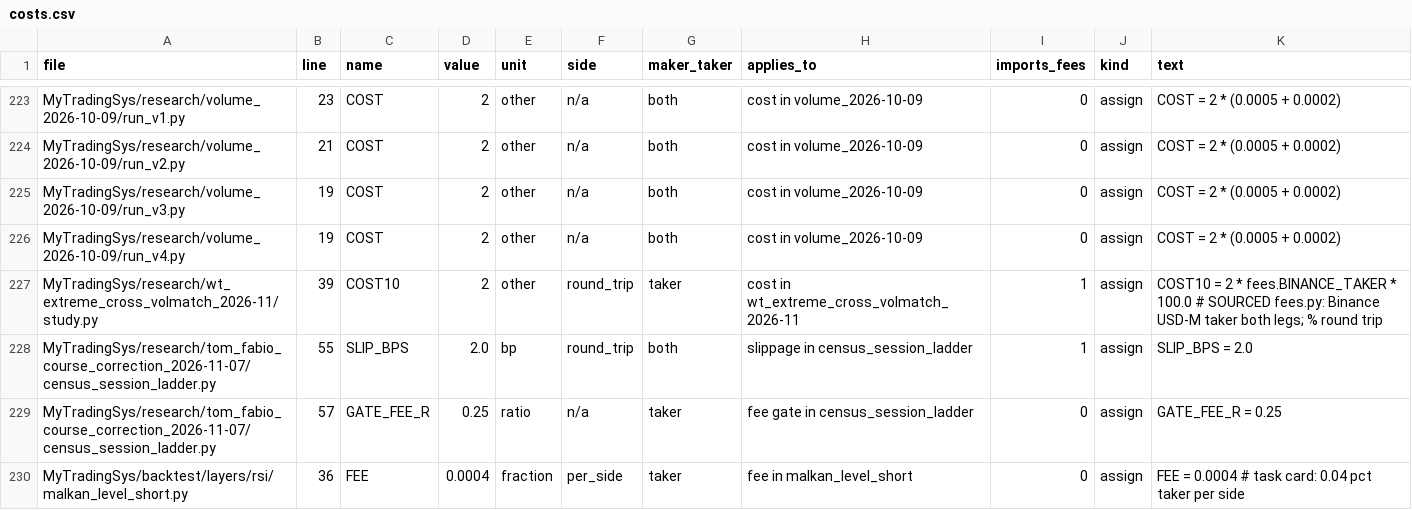
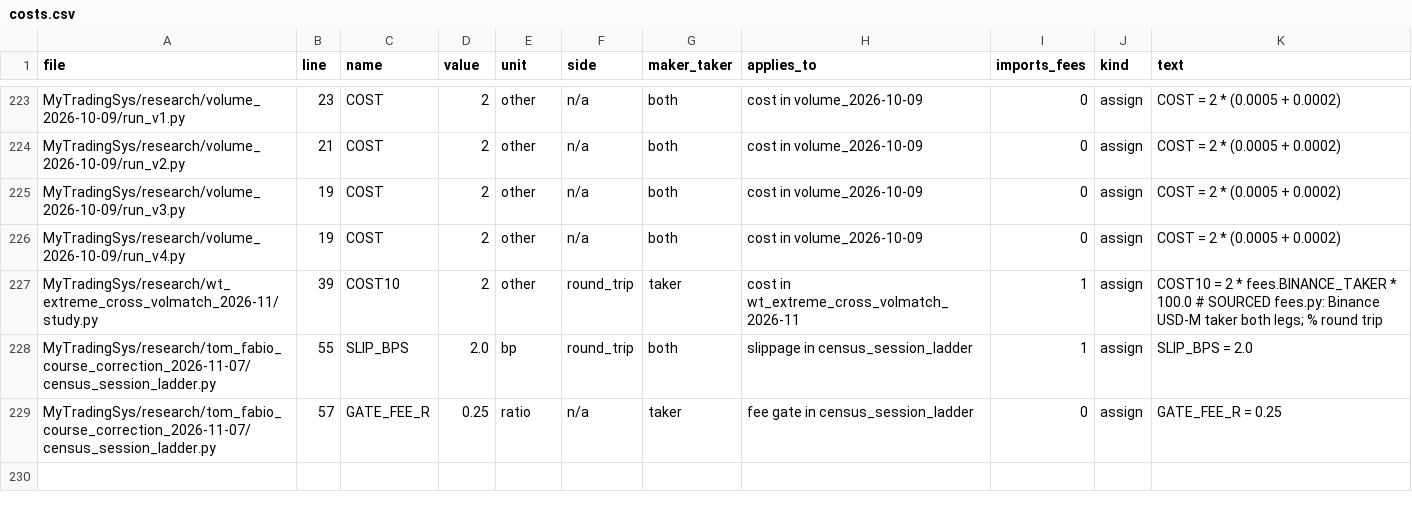
Before and after one commit to jishusharma/mts, a CSV file: MyTradingSys/research/dsa_backtest_audit_2026-10-16/scripts/T06/costs.csv, drawn as a sheet; only a part is shown, gaps mark what is left out; the diff names each change by its address in the sheet, - before the commit and + after, or states it on an @@ line.

Commit message:
Revert "lookahead allowlist: malkan_level_short window peak reads r+1 <= i-1 only"
This reverts commit 6fed8eb4982b597a1eba14076645055ac619aeaf.

```diff
--- a/MyTradingSys/research/dsa_backtest_audit_2026-10-16/scripts/T06/costs.csv
+++ b/MyTradingSys/research/dsa_backtest_audit_2026-10-16/scripts/T06/costs.csv
-row 230: MyTradingSys/backtest/layers/rsi/malkan_level_short.py | 36 | FEE | 0.0004 | fraction | per_side | taker | fee in malkan_level_short | 0 | assign | FEE = 0.0004 # task card: 0.04 pct taker per side
```
Also changed, not shown: scripts/dev/lookahead_allowlist.tsv.
